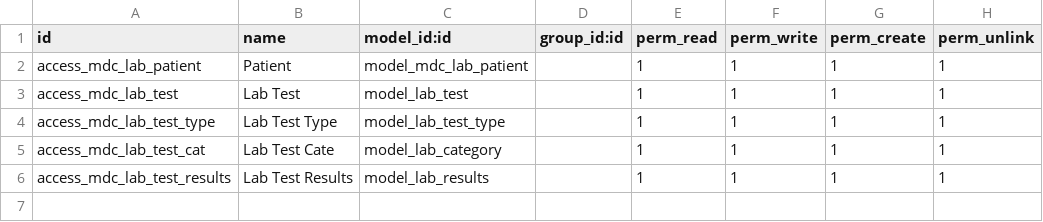
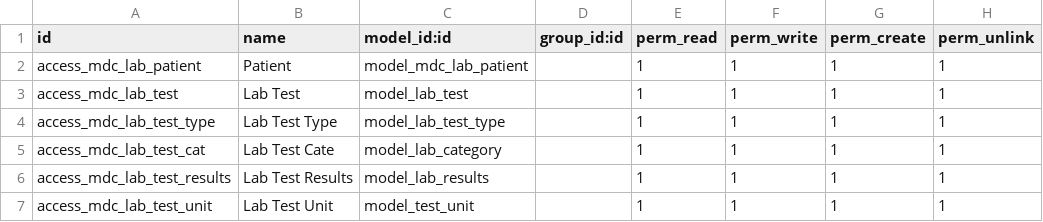
Before and after one commit to AhmedMohamedEid/medical_lab, a CSV file: security/ir.model.access.csv, drawn as a sheet.

Commit message:
[ADD] Add test unit model and view [IMP] Improve result view from result modle

```diff
--- a/security/ir.model.access.csv
+++ b/security/ir.model.access.csv
@@ -6 +6,2 @@ access_mdc_lab_test_cat,Lab Test Cate,model_lab_category,,1,1,1,1
 access_mdc_lab_test_results,Lab Test Results,model_lab_results,,1,1,1,1
+access_mdc_lab_test_unit,Lab Test Unit,model_test_unit,,1,1,1,1
```
Also changed, not shown: 4 other files.
